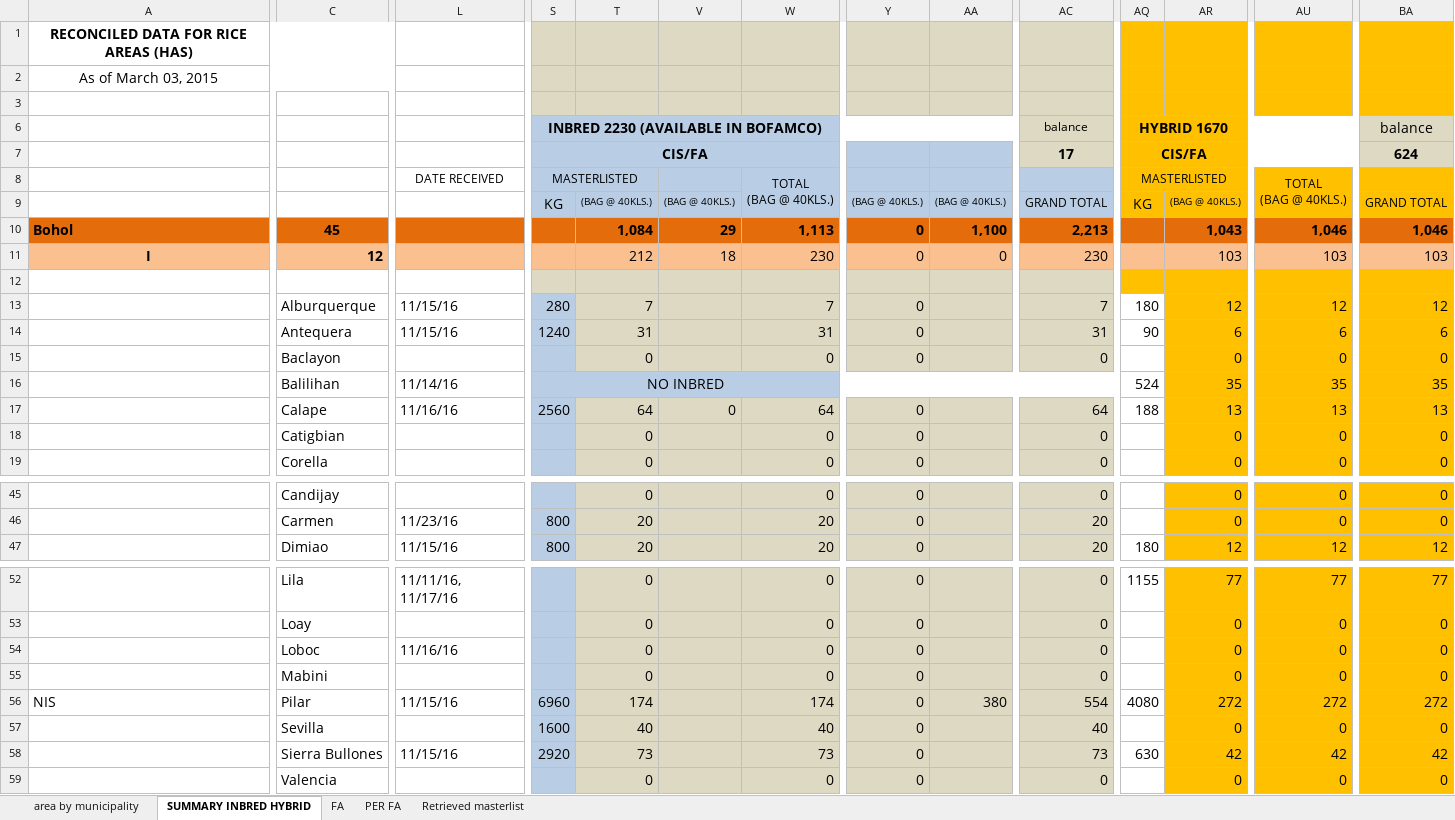
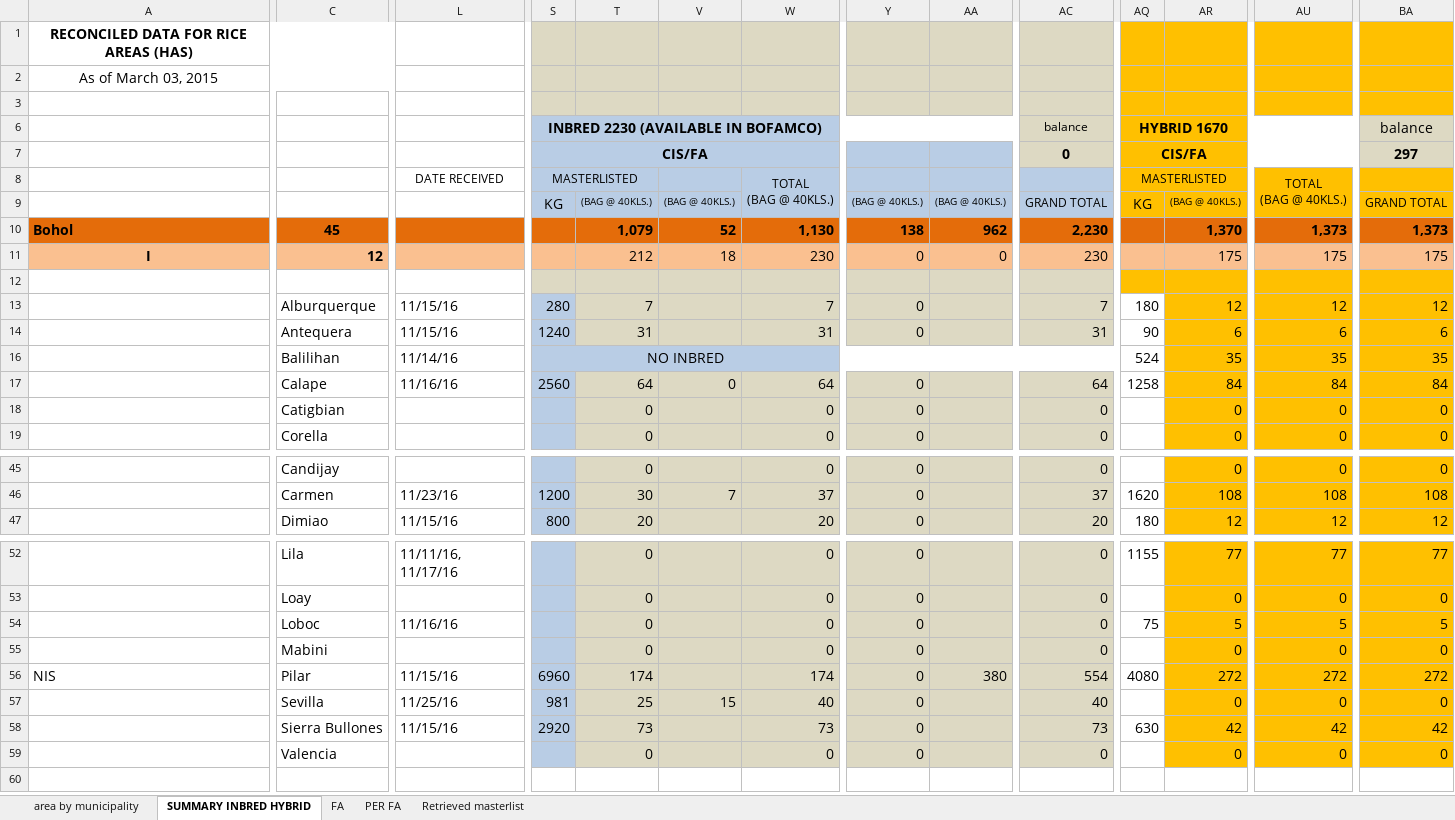
Before and after one commit to jowinlee/PATCO-SEEDSUPPORT, an Excel workbook: DS 2017 Seed Support/DS 2017 SEED ALLOCATIONS revised.xlsx, sheet SUMMARY INBRED HYBRID, drawn as a sheet; only a part is shown, gaps mark what is left out; values as stored, in another font and other column widths than the file's, no borders; rows hold the shown columns only; the diff covers the shown part only; the diff names each change by its address in the sheet, - before the commit and + after, or states it on an @@ line.

```diff
--- a/DS 2017 Seed Support/DS 2017 SEED ALLOCATIONS revised.xlsx (sheet SUMMARY INBRED HYBRID)
+++ b/DS 2017 Seed Support/DS 2017 SEED ALLOCATIONS revised.xlsx (sheet SUMMARY INBRED HYBRID)
-AC7: 17
+AC7: 0
-BA7: 624
+BA7: 297
-T10: 1,084
+T10: 1,079
-V10: 29
+V10: 52
-W10: 1,113
+W10: 1,130
-Y10: 0
+Y10: 138
-AA10: 1,100
+AA10: 962
-AC10: 2,213
+AC10: 2,230
-AR10: 1,043
+AR10: 1,370
-AU10: 1,046
+AU10: 1,373
-BA10: 1,046
+BA10: 1,373
-AR11: 103
+AR11: 175
-AU11: 103
+AU11: 175
-BA11: 103
+BA11: 175
@@ row 15 hidden:  | Baclayon |  |  | 0 |  | 0 | 0 |  | 0 |  | 0 | 0 | 0 @@
-AQ17: 188
+AQ17: 1258
-AR17: 13
+AR17: 84
-AU17: 13
+AU17: 84
-BA17: 13
+BA17: 84
-S46: 800
+S46: 1200
-T46: 20
+T46: 30
-V46: (empty)
+V46: 7
-W46: 20
+W46: 37
-AC46: 20
+AC46: 37
-AQ46: (empty)
+AQ46: 1620
-AR46: 0
+AR46: 108
-AU46: 0
+AU46: 108
-BA46: 0
+BA46: 108
-AQ54: (empty)
+AQ54: 75
-AR54: 0
+AR54: 5
-AU54: 0
+AU54: 5
-BA54: 0
+BA54: 5
-L57: (empty)
+L57: 11/25/16
-S57: 1600
+S57: 981
-T57: 40
+T57: 25
-V57: (empty)
+V57: 15
```
Also changed, not shown: 35 edited cells elsewhere in this sheet, sheet FA, formulas that keep their value, 1 other file.
